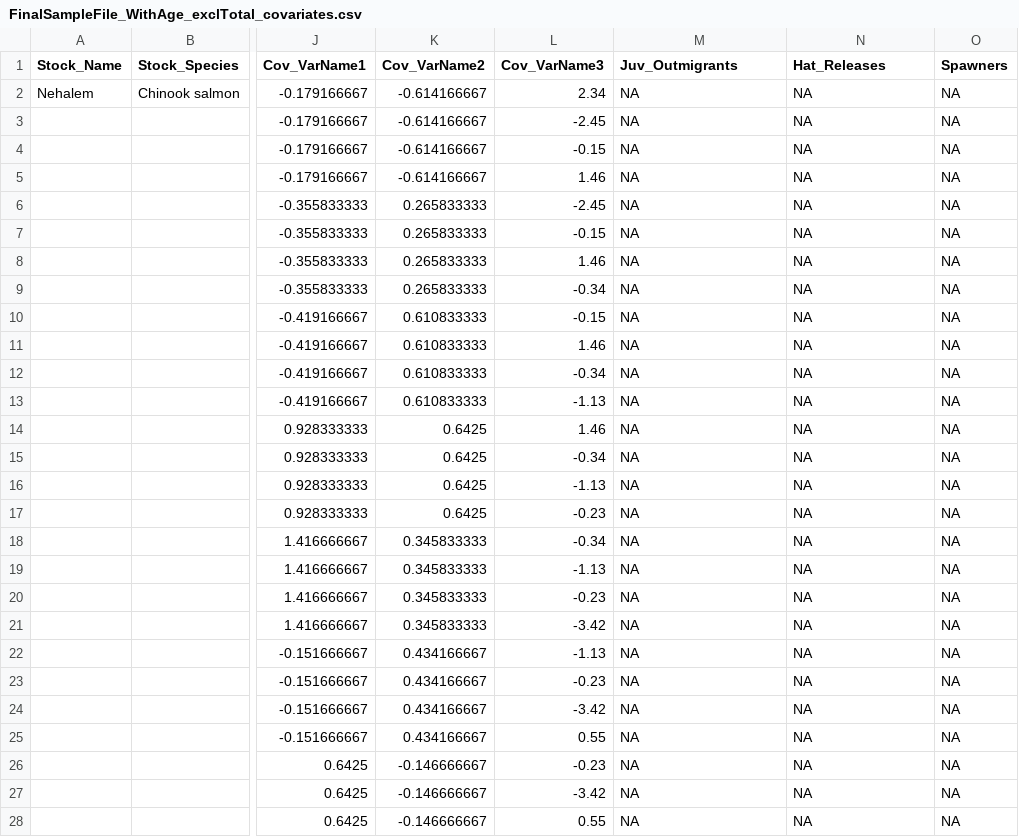
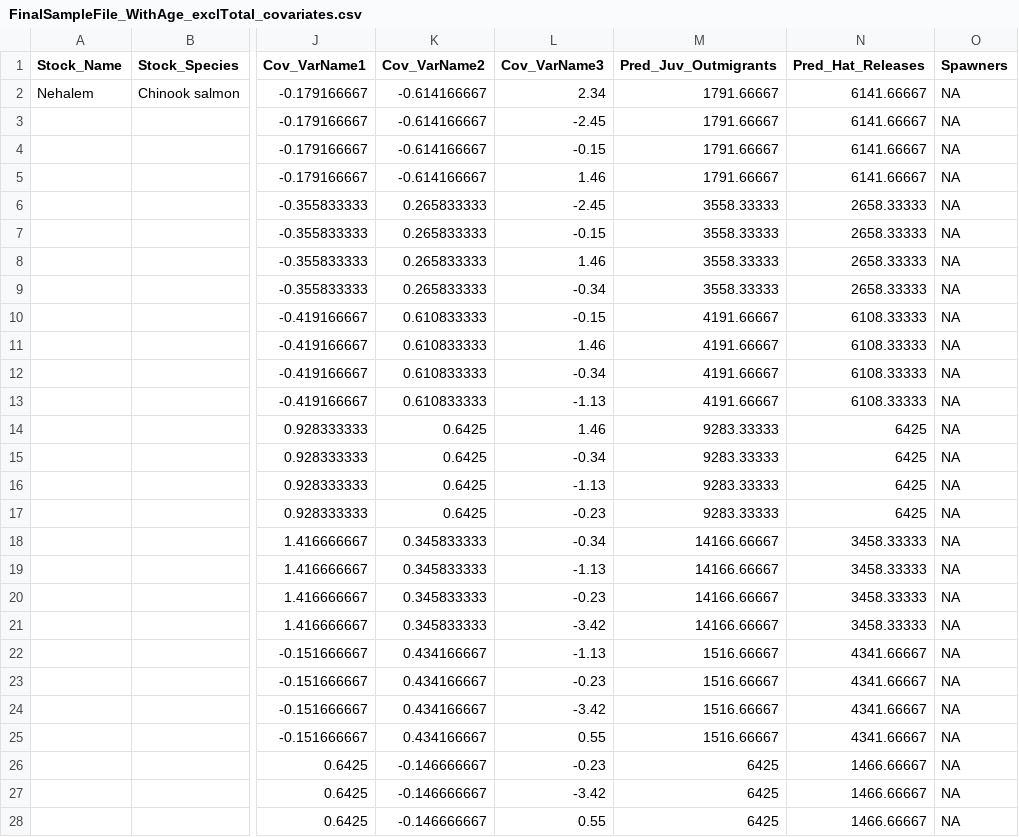
Before and after one commit to MichaelFolkes/forecastR_package, a CSV file: inst/extdata/FinalSampleFile_WithAge_exclTotal_covariates.csv, drawn as a sheet; only a part is shown, gaps mark what is left out; the diff covers the shown part only; the diff names each change by its address in the sheet, - before the commit and + after, or states it on an @@ line.

Commit message:
prepdata handles mechanistic model data

```diff
--- a/inst/extdata/FinalSampleFile_WithAge_exclTotal_covariates.csv
+++ b/inst/extdata/FinalSampleFile_WithAge_exclTotal_covariates.csv
-M1: Juv_Outmigrants
+M1: Pred_Juv_Outmigrants
-N1: Hat_Releases
+N1: Pred_Hat_Releases
-M2:M5 (Pred_Juv_Outmigrants): NA
+M2:M5 (Pred_Juv_Outmigrants): 1791.66667
-N2:N5 (Pred_Hat_Releases): NA
+N2:N5 (Pred_Hat_Releases): 6141.66667
-M6:M9 (Pred_Juv_Outmigrants): NA
+M6:M9 (Pred_Juv_Outmigrants): 3558.33333
-N6:N9 (Pred_Hat_Releases): NA
+N6:N9 (Pred_Hat_Releases): 2658.33333
-M10:M13 (Pred_Juv_Outmigrants): NA
+M10:M13 (Pred_Juv_Outmigrants): 4191.66667
-N10:N13 (Pred_Hat_Releases): NA
+N10:N13 (Pred_Hat_Releases): 6108.33333
-M14:M17 (Pred_Juv_Outmigrants): NA
+M14:M17 (Pred_Juv_Outmigrants): 9283.33333
-N14:N17 (Pred_Hat_Releases): NA
+N14:N17 (Pred_Hat_Releases): 6425
-M18:M21 (Pred_Juv_Outmigrants): NA
+M18:M21 (Pred_Juv_Outmigrants): 14166.66667
-N18:N21 (Pred_Hat_Releases): NA
+N18:N21 (Pred_Hat_Releases): 3458.33333
-M22:M25 (Pred_Juv_Outmigrants): NA
+M22:M25 (Pred_Juv_Outmigrants): 1516.66667
-N22:N25 (Pred_Hat_Releases): NA
+N22:N25 (Pred_Hat_Releases): 4341.66667
-M26:M28 (Pred_Juv_Outmigrants): NA
+M26:M28 (Pred_Juv_Outmigrants): 6425
-N26:N28 (Pred_Hat_Releases): NA
+N26:N28 (Pred_Hat_Releases): 1466.66667
```
Also changed, not shown: 134 edited cells elsewhere in this file, 4 other files.
